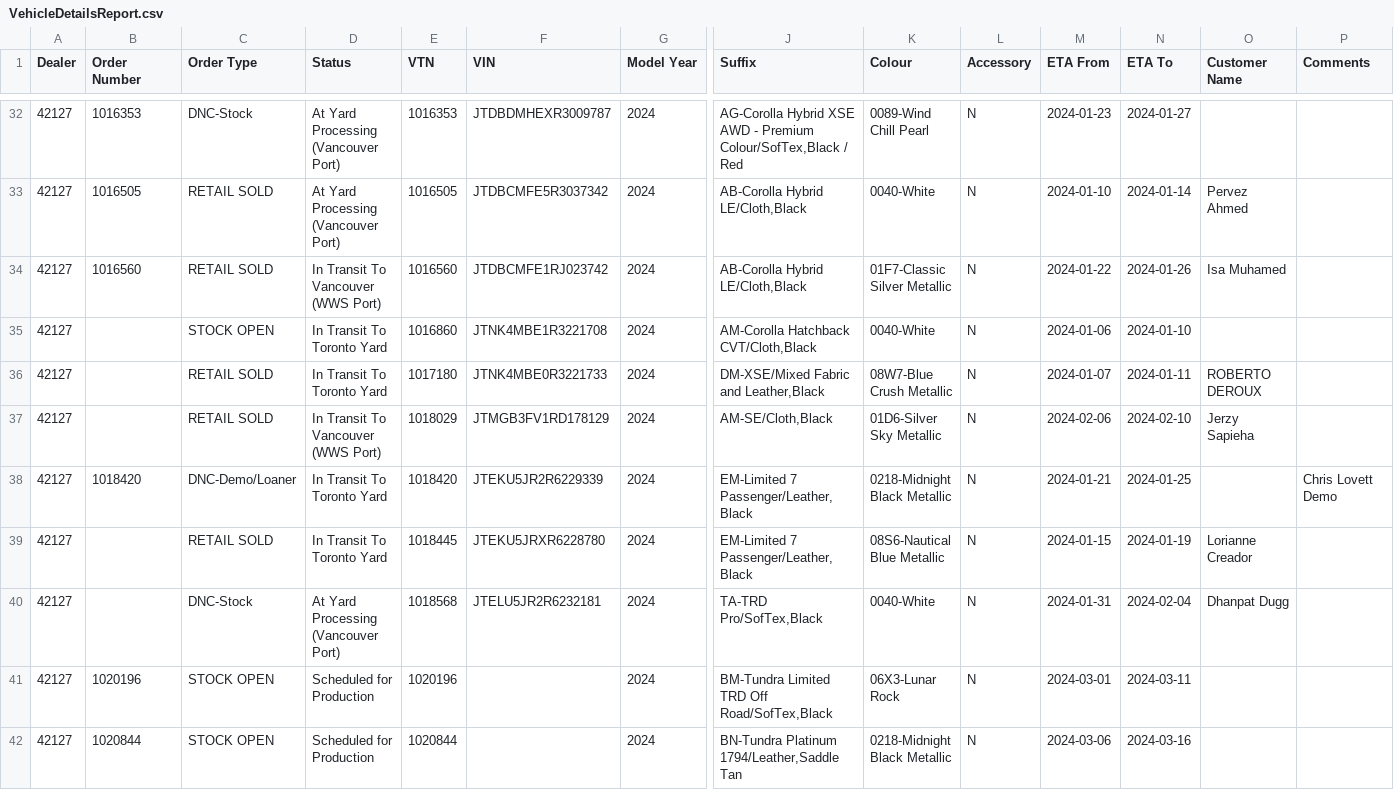
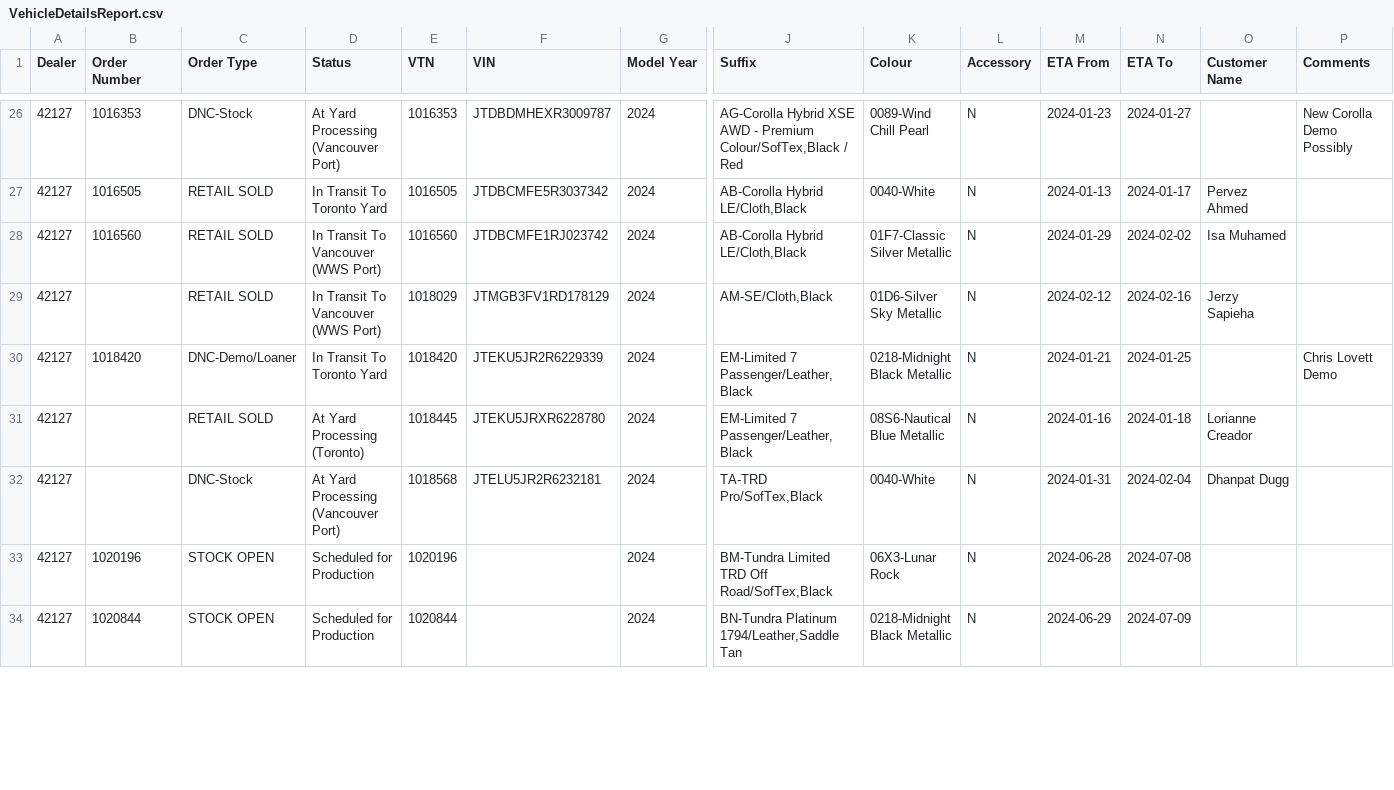
Before and after one commit to harinderlabana/eta-buddy-dev, a CSV file: public/VehicleDetailsReport.csv, drawn as a sheet; only a part is shown, gaps mark what is left out; removed rows and columns are numbered as before the commit, all else as after; rows hold the shown columns only; the diff covers the shown part only; the diff names each change by its address in the sheet, - before the commit and + after, or states it on an @@ line.

```diff
--- a/public/VehicleDetailsReport.csv
+++ b/public/VehicleDetailsReport.csv
-P26 (Comments): (empty)
+P26 (Comments): New Corolla Demo Possibly
-D27 (Status): At Yard Processing (Vancouver Port)
+D27 (Status): In Transit To Toronto Yard
-M27 (ETA From): 2024-01-10
+M27 (ETA From): 2024-01-13
-N27 (ETA To): 2024-01-14
+N27 (ETA To): 2024-01-17
-M28 (ETA From): 2024-01-22
+M28 (ETA From): 2024-01-29
-N28 (ETA To): 2024-01-26
+N28 (ETA To): 2024-02-02
-row 35: 42127 |  | STOCK OPEN | In Transit To Toronto Yard | 1016860 | JTNK4MBE1R3221708 | 2024 | AM-Corolla Hatchback CVT/Cloth,Black | 0040-White | N | 2024-01-06 | 2024-01-10
-row 36: 42127 |  | RETAIL SOLD | In Transit To Toronto Yard | 1017180 | JTNK4MBE0R3221733 | 2024 | DM-XSE/Mixed Fabric and Leather,Black | 08W7-Blue Crush Metallic | N | 2024-01-07 | 2024-01-11 | ROBERTO DEROUX
-M29 (ETA From): 2024-02-06
+M29 (ETA From): 2024-02-12
-N29 (ETA To): 2024-02-10
+N29 (ETA To): 2024-02-16
-D31 (Status): In Transit To Toronto Yard
+D31 (Status): At Yard Processing (Toronto)
-M31 (ETA From): 2024-01-15
+M31 (ETA From): 2024-01-16
-N31 (ETA To): 2024-01-19
+N31 (ETA To): 2024-01-18
-M33 (ETA From): 2024-03-01
+M33 (ETA From): 2024-06-28
-N33 (ETA To): 2024-03-11
+N33 (ETA To): 2024-07-08
-M34 (ETA From): 2024-03-06
+M34 (ETA From): 2024-06-29
-N34 (ETA To): 2024-03-16
+N34 (ETA To): 2024-07-09
```
Also changed, not shown: 6 removed rows and 65 edited cells elsewhere in this file, public/OrderData.csv, 10 other files.
